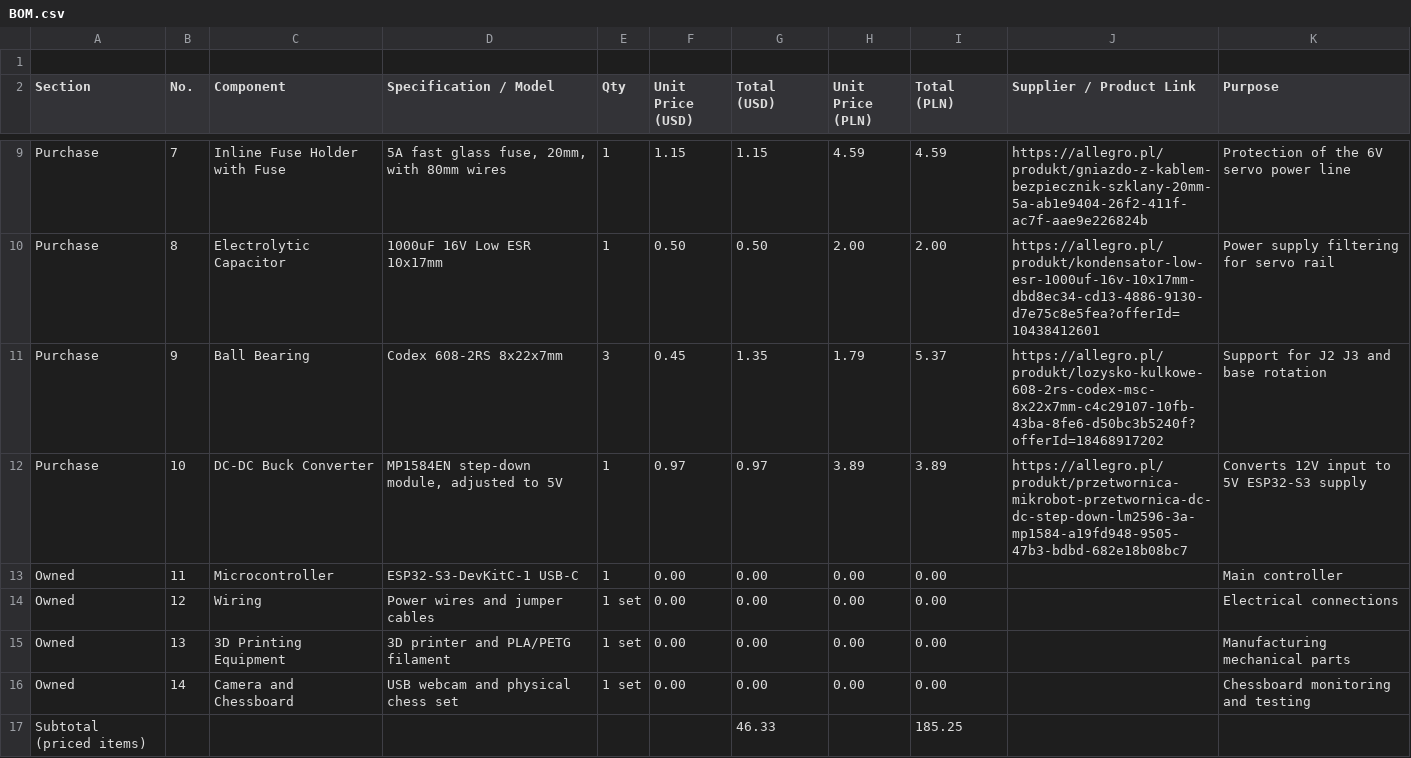
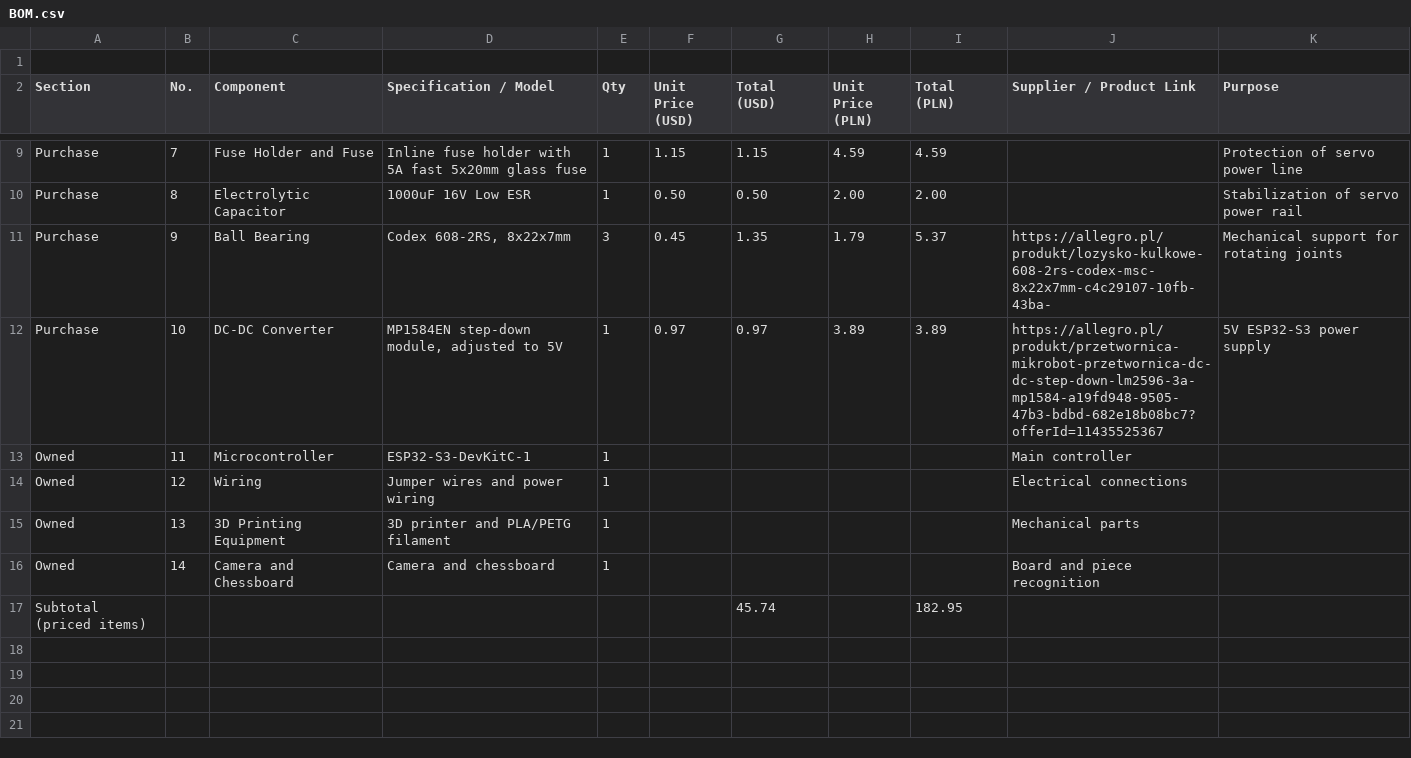
Before and after one commit to sylweklipka86-ui/Mechmate-, a CSV file: BOM.csv, drawn as a sheet; only a part is shown, gaps mark what is left out; removed rows and columns are numbered as before the commit, all else as after; the diff covers the shown part only; the diff names each change by its address in the sheet, - before the commit and + after, or states it on an @@ line.

```diff
--- a/BOM.csv
+++ b/BOM.csv
-C9 (Component): Inline Fuse Holder with Fuse
+C9 (Component): Fuse Holder and Fuse
-D9 (Specification / Model): 5A fast glass fuse, 20mm, with 80mm wires
+D9 (Specification / Model): Inline fuse holder with 5A fast 5x20mm glass fuse
-J9 (Supplier / Product Link): https://allegro.pl/produkt/gniazdo-z-kablem-bezpiecznik-szklany-20mm-5a-ab1e9404-26f2-411f-ac7f-aae9e226824b
+J9 (Supplier / Product Link): (empty)
-K9 (Purpose): Protection of the 6V servo power line
+K9 (Purpose): Protection of servo power line
-D10 (Specification / Model): 1000uF 16V Low ESR 10x17mm
+D10 (Specification / Model): 1000uF 16V Low ESR
-J10 (Supplier / Product Link): https://allegro.pl/produkt/kondensator-low-esr-1000uf-16v-10x17mm-dbd8ec34-cd13-4886-9130-d7e75c8e5fea?offerId=10438412601
+J10 (Supplier / Product Link): (empty)
-K10 (Purpose): Power supply filtering for servo rail
+K10 (Purpose): Stabilization of servo power rail
-D11 (Specification / Model): Codex 608-2RS 8x22x7mm
+D11 (Specification / Model): Codex 608-2RS, 8x22x7mm
-J11 (Supplier / Product Link): https://allegro.pl/produkt/lozysko-kulkowe-608-2rs-codex-msc-8x22x7mm-c4c29107-10fb-43ba-8fe6-d50bc3b5240f?offerId=18468917202
+J11 (Supplier / Product Link): https://allegro.pl/produkt/lozysko-kulkowe-608-2rs-codex-msc-8x22x7mm-c4c29107-10fb-43ba-
-K11 (Purpose): Support for J2 J3 and base rotation
+K11 (Purpose): Mechanical support for rotating joints
-C12 (Component): DC-DC Buck Converter
+C12 (Component): DC-DC Converter
-J12 (Supplier / Product Link): https://allegro.pl/produkt/przetwornica-mikrobot-przetwornica-dc-dc-step-down-lm2596-3a-mp1584-a19fd948-9505-47b3-bdbd-682e18b08bc7
+J12 (Supplier / Product Link): https://allegro.pl/produkt/przetwornica-mikrobot-przetwornica-dc-dc-step-down-lm2596-3a-mp1584-a19fd948-9505-47b3-bdbd-682e18b08bc7?offerId=11435525367
-K12 (Purpose): Converts 12V input to 5V ESP32-S3 supply
+K12 (Purpose): 5V ESP32-S3 power supply
-D13 (Specification / Model): ESP32-S3-DevKitC-1 USB-C
+D13 (Specification / Model): ESP32-S3-DevKitC-1
-F13:F16 (Unit Price (USD)): 0.00
+F13:F16 (Unit Price (USD)): (empty)
-G13:G16 (Total (USD)): 0.00
+G13:G16 (Total (USD)): (empty)
-H13:H16 (Unit Price (PLN)): 0.00
+H13:H16 (Unit Price (PLN)): (empty)
-I13:I16 (Total (PLN)): 0.00
+I13:I16 (Total (PLN)): (empty)
-J13 (Supplier / Product Link): (empty)
+J13 (Supplier / Product Link): Main controller
-K13 (Purpose): Main controller
+K13 (Purpose): (empty)
-D14 (Specification / Model): Power wires and jumper cables
+D14 (Specification / Model): Jumper wires and power wiring
-E14:E16 (Qty): 1 set
+E14:E16 (Qty): 1
-J14 (Supplier / Product Link): (empty)
+J14 (Supplier / Product Link): Electrical connections
-K14 (Purpose): Electrical connections
+K14 (Purpose): (empty)
-J15 (Supplier / Product Link): (empty)
+J15 (Supplier / Product Link): Mechanical parts
-K15 (Purpose): Manufacturing mechanical parts
+K15 (Purpose): (empty)
-D16 (Specification / Model): USB webcam and physical chess set
+D16 (Specification / Model): Camera and chessboard
-J16 (Supplier / Product Link): (empty)
+J16 (Supplier / Product Link): Board and piece recognition
-K16 (Purpose): Chessboard monitoring and testing
+K16 (Purpose): (empty)
-row 17: Subtotal (priced items) |  |  |  |  |  | 46.33 |  | 185.25
+row 17: Subtotal (priced items) |  |  |  |  |  | 45.74 |  | 182.95
```
Also changed, not shown: 30 edited cells elsewhere in this file.
